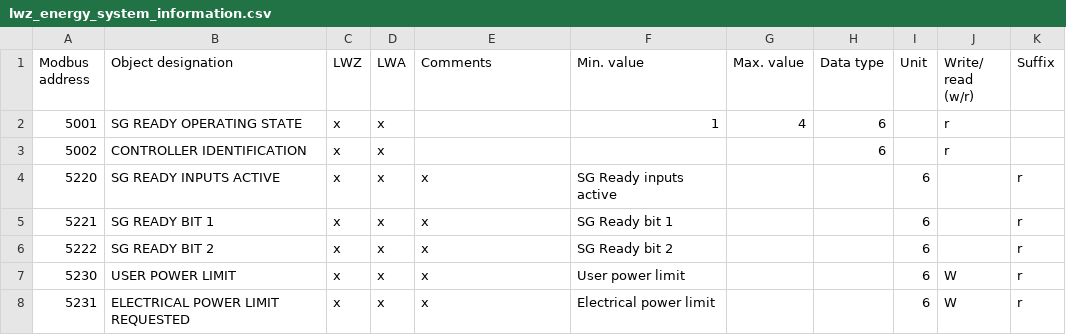
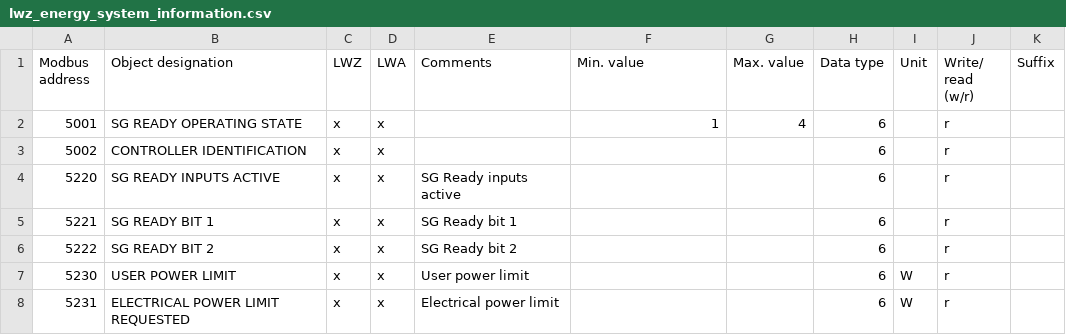
Before and after one commit to pail23/python-stiebel-eltron, a CSV file: api/lwz_energy_system_information.csv, drawn as a sheet.

```diff
--- a/api/lwz_energy_system_information.csv
+++ b/api/lwz_energy_system_information.csv
@@ -3,6 +3,6 @@ Modbus address,Object designation ,LWZ,LWA,Comments,Min. value,Max. value,Data t
 5002,CONTROLLER IDENTIFICATION,x,x,,,,6,,r,
-5220,SG READY INPUTS ACTIVE,x,x,x,SG Ready inputs active,,,6,,r,
-5221,SG READY BIT 1,x,x,x,SG Ready bit 1,,,6,,r,
-5222,SG READY BIT 2,x,x,x,SG Ready bit 2,,,6,,r,
-5230,USER POWER LIMIT,x,x,x,User power limit,,,6,W,r,
-5231,ELECTRICAL POWER LIMIT REQUESTED,x,x,x,Electrical power limit,,,6,W,r,
+5220,SG READY INPUTS ACTIVE,x,x,SG Ready inputs active,,,6,,r,
+5221,SG READY BIT 1,x,x,SG Ready bit 1,,,6,,r,
+5222,SG READY BIT 2,x,x,SG Ready bit 2,,,6,,r,
+5230,USER POWER LIMIT,x,x,User power limit,,,6,W,r,
+5231,ELECTRICAL POWER LIMIT REQUESTED,x,x,Electrical power limit,,,6,W,r,
```
Also changed, not shown: api/lwz_energy_management_settings.csv, api/wpm_energy_data.csv, 11 other files.
